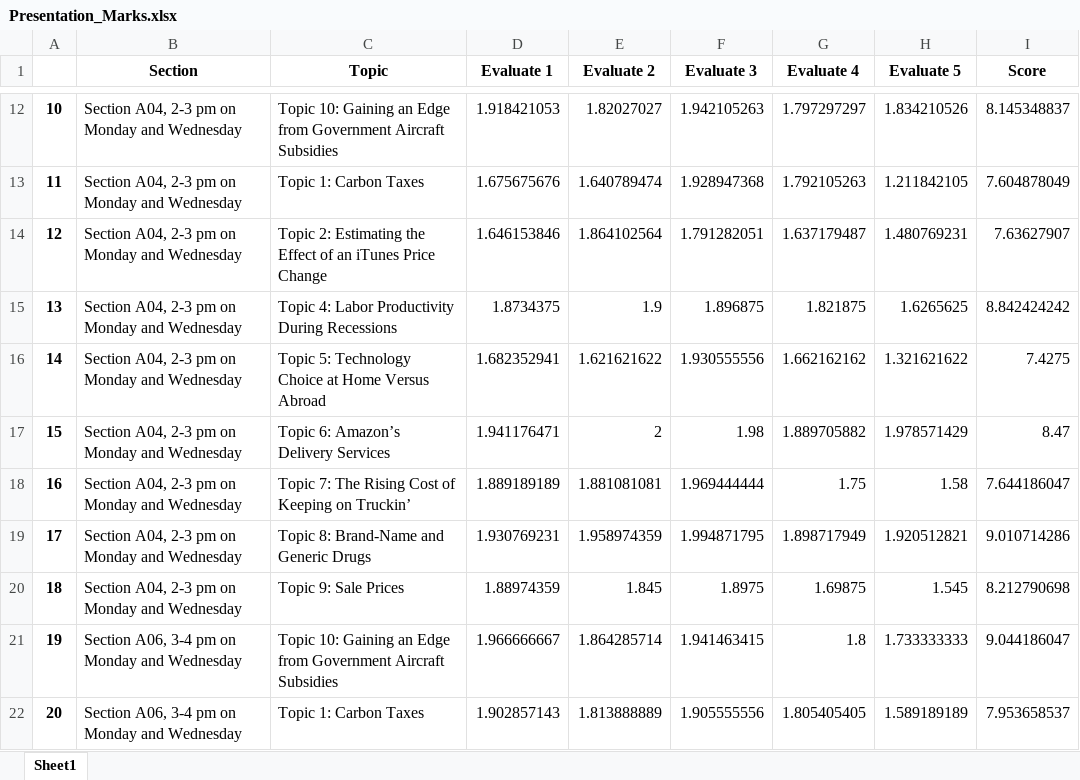
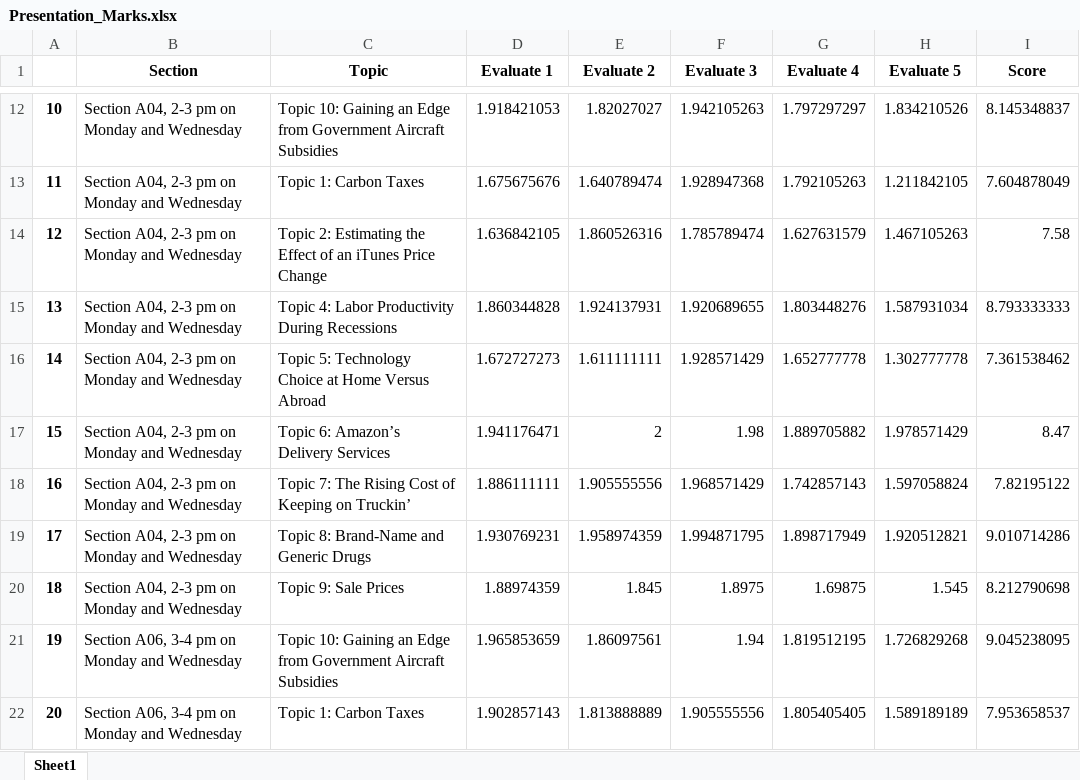
Before and after one commit to MarkusSon02/Data_Cleaning_Assignment, an Excel workbook: results/Presentation_Marks.xlsx, sheet Sheet1, drawn as a sheet; only a part is shown, gaps mark what is left out; values as stored, in another font and other column widths than the file's, no borders; the diff covers the shown part only; the diff names each change by its address in the sheet, - before the commit and + after, or states it on an @@ line.

```diff
--- a/results/Presentation_Marks.xlsx (sheet Sheet1)
+++ b/results/Presentation_Marks.xlsx (sheet Sheet1)
-D14 (Evaluate 1): 1.646153846
+D14 (Evaluate 1): 1.636842105
-E14 (Evaluate 2): 1.864102564
+E14 (Evaluate 2): 1.860526316
-F14 (Evaluate 3): 1.791282051
+F14 (Evaluate 3): 1.785789474
-G14 (Evaluate 4): 1.637179487
+G14 (Evaluate 4): 1.627631579
-H14 (Evaluate 5): 1.480769231
+H14 (Evaluate 5): 1.467105263
-I14 (Score): 7.63627907
+I14 (Score): 7.58
-D15 (Evaluate 1): 1.8734375
+D15 (Evaluate 1): 1.860344828
-E15 (Evaluate 2): 1.9
+E15 (Evaluate 2): 1.924137931
-F15 (Evaluate 3): 1.896875
+F15 (Evaluate 3): 1.920689655
-G15 (Evaluate 4): 1.821875
+G15 (Evaluate 4): 1.803448276
-H15 (Evaluate 5): 1.6265625
+H15 (Evaluate 5): 1.587931034
-I15 (Score): 8.842424242
+I15 (Score): 8.793333333
-D16 (Evaluate 1): 1.682352941
+D16 (Evaluate 1): 1.672727273
-E16 (Evaluate 2): 1.621621622
+E16 (Evaluate 2): 1.611111111
-F16 (Evaluate 3): 1.930555556
+F16 (Evaluate 3): 1.928571429
-G16 (Evaluate 4): 1.662162162
+G16 (Evaluate 4): 1.652777778
-H16 (Evaluate 5): 1.321621622
+H16 (Evaluate 5): 1.302777778
-I16 (Score): 7.4275
+I16 (Score): 7.361538462
-D18 (Evaluate 1): 1.889189189
+D18 (Evaluate 1): 1.886111111
-E18 (Evaluate 2): 1.881081081
+E18 (Evaluate 2): 1.905555556
-F18 (Evaluate 3): 1.969444444
+F18 (Evaluate 3): 1.968571429
-G18 (Evaluate 4): 1.75
+G18 (Evaluate 4): 1.742857143
-H18 (Evaluate 5): 1.58
+H18 (Evaluate 5): 1.597058824
-I18 (Score): 7.644186047
+I18 (Score): 7.82195122
-D21 (Evaluate 1): 1.966666667
+D21 (Evaluate 1): 1.965853659
-E21 (Evaluate 2): 1.864285714
+E21 (Evaluate 2): 1.86097561
-F21 (Evaluate 3): 1.941463415
+F21 (Evaluate 3): 1.94
-G21 (Evaluate 4): 1.8
+G21 (Evaluate 4): 1.819512195
-H21 (Evaluate 5): 1.733333333
+H21 (Evaluate 5): 1.726829268
-I21 (Score): 9.044186047
+I21 (Score): 9.045238095
```
Also changed, not shown: 42 edited cells elsewhere in this sheet, results/Participation_Marks.xlsx, results/Students_Who_Lied_About_Participation.xlsx, 3 other files.
